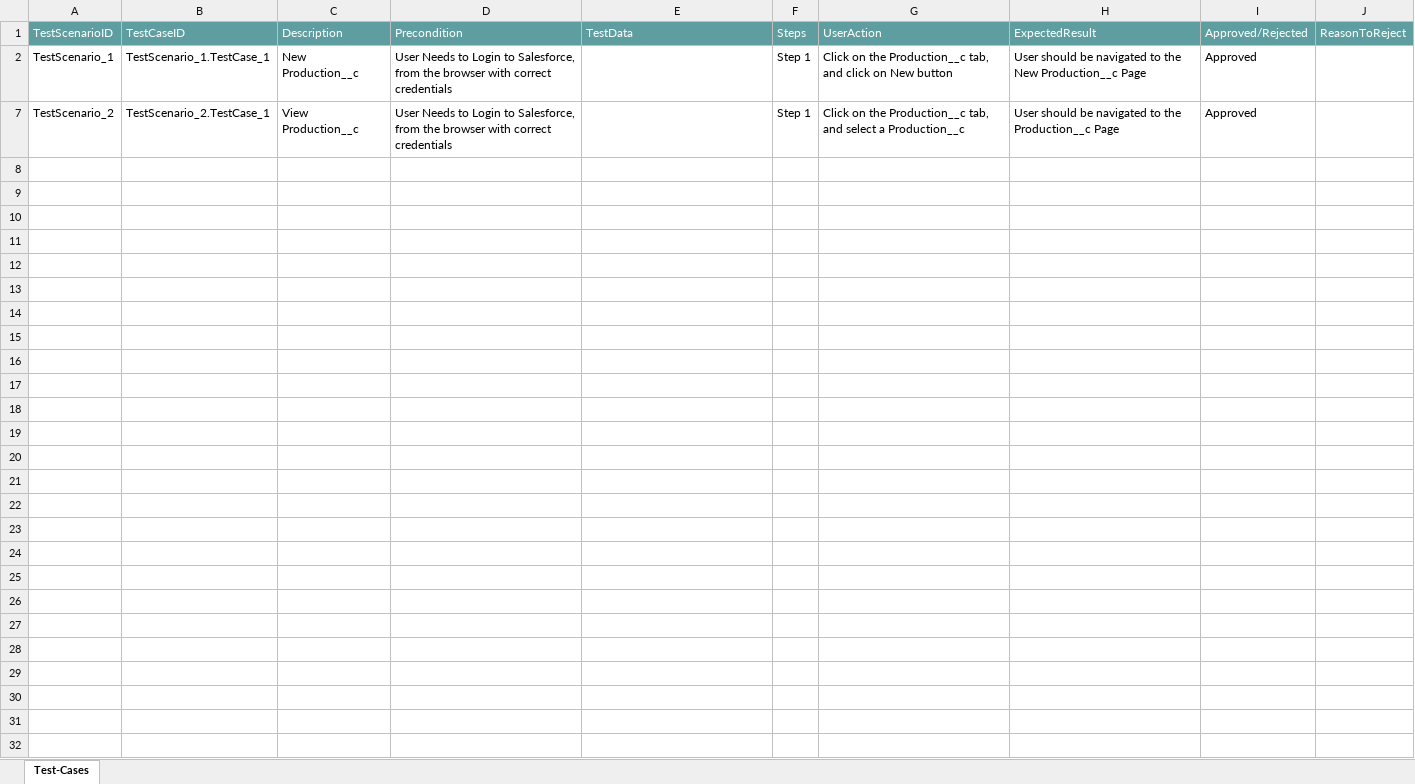
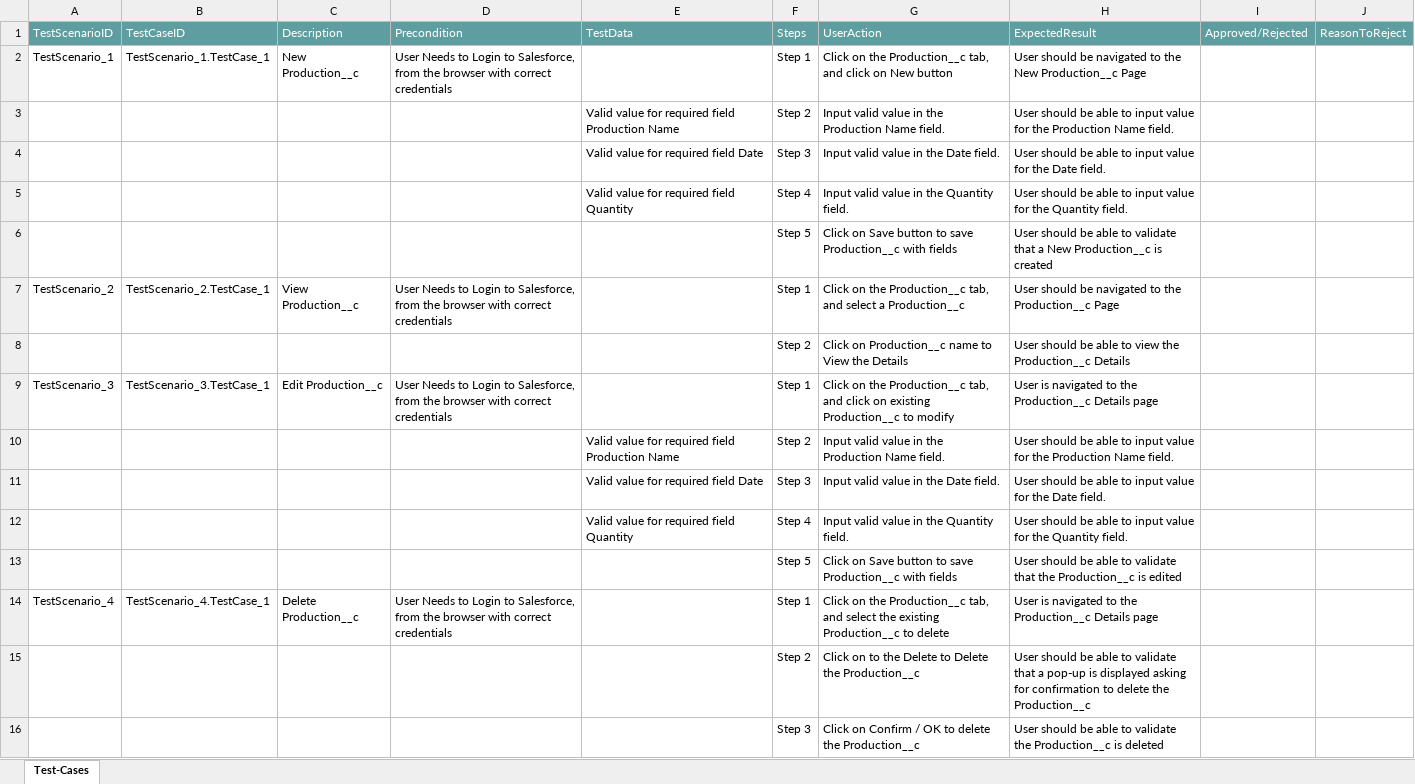
Before and after one commit to ShaikMohamedIrfan/HR, an Excel workbook: production.xlsx, sheet Test-Cases, drawn as a sheet; values as stored, in another font and other column widths than the file's, no borders; table styles not drawn; the diff names each change by its address in the sheet, - before the commit and + after, or states it on an @@ line.

Commit message:
Initial Commit for Verification of Test cases

```diff
--- a/production.xlsx (sheet Test-Cases)
+++ b/production.xlsx (sheet Test-Cases)
-I2: Approved
+I2: (empty)
@@ row 3 unhidden:  |  |  |  | Valid value for required field Production Name | Step 2 | Input valid value in the Production Name field. | User should be able to input value for the Production Name field. @@
@@ row 4 unhidden:  |  |  |  | Valid value for required field Date | Step 3 | Input valid value in the Date field. | User should be able to input value for the Date field. @@
@@ row 5 unhidden:  |  |  |  | Valid value for required field Quantity | Step 4 | Input valid value in the Quantity field. | User should be able to input value for the Quantity field. @@
@@ row 6 unhidden:  |  |  |  |  | Step 5 | Click on Save button to save Production__c with fields | User should be able to validate that a New Production__c is created @@
-I7: Approved
+I7: (empty)
@@ row 8 unhidden:  |  |  |  |  | Step 2 | Click on Production__c name to View the Details | User should be able to view the Production__c Details @@
+row 9: TestScenario_3 | TestScenario_3.TestCase_1 | Edit Production__c | User Needs to Login to Salesforce, from the browser with correct credentials |  | Step 1 | Click on the Production__c tab, and click on existing Production__c to modify | User is navigated to the Production__c Details page
@@ row 10 unhidden:  |  |  |  | Valid value for required field Production Name | Step 2 | Input valid value in the Production Name field. | User should be able to input value for the Production Name field. @@
@@ row 11 unhidden:  |  |  |  | Valid value for required field Date | Step 3 | Input valid value in the Date field. | User should be able to input value for the Date field. @@
@@ row 12 unhidden:  |  |  |  | Valid value for required field Quantity | Step 4 | Input valid value in the Quantity field. | User should be able to input value for the Quantity field. @@
+row 13:  |  |  |  |  | Step 5 | Click on Save button to save Production__c with fields | User should be able to validate that the Production__c is edited
+row 14: TestScenario_4 | TestScenario_4.TestCase_1 | Delete Production__c | User Needs to Login to Salesforce, from the browser with correct credentials |  | Step 1 | Click on the Production__c tab, and select the existing Production__c to delete | User is navigated to the Production__c Details page
+row 15:  |  |  |  |  | Step 2 | Click on to the Delete to Delete the Production__c | User should be able to validate that a pop-up is displayed asking for confirmation to delete the Production__c
+row 16:  |  |  |  |  | Step 3 | Click on Confirm / OK to delete the Production__c | User should be able to validate the Production__c is deleted
```
